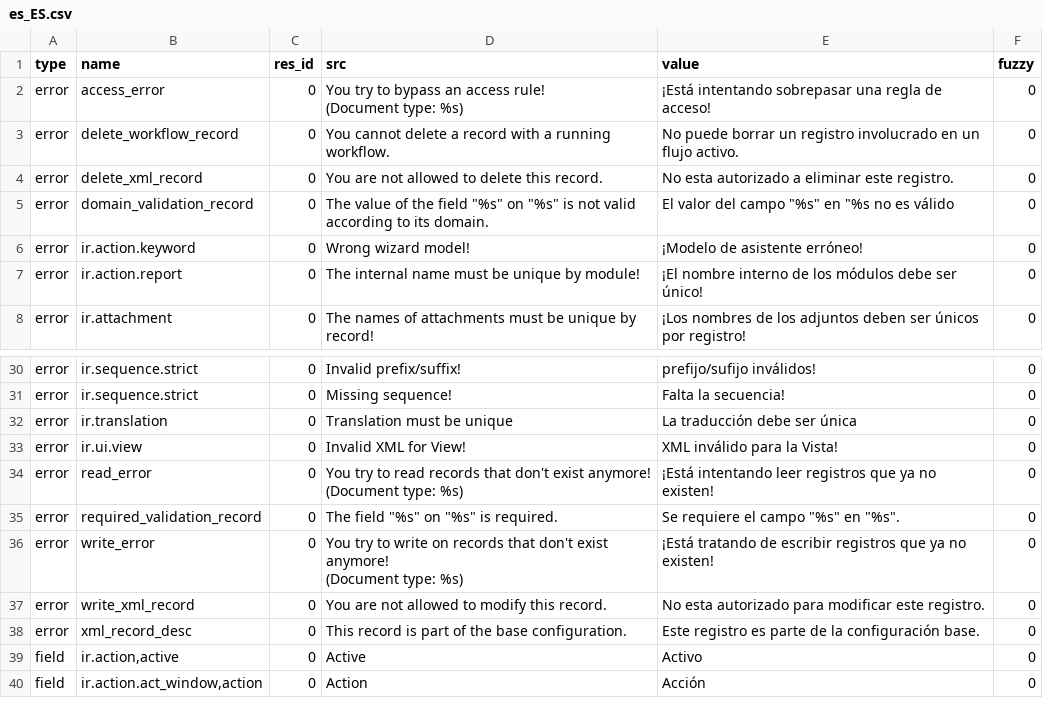
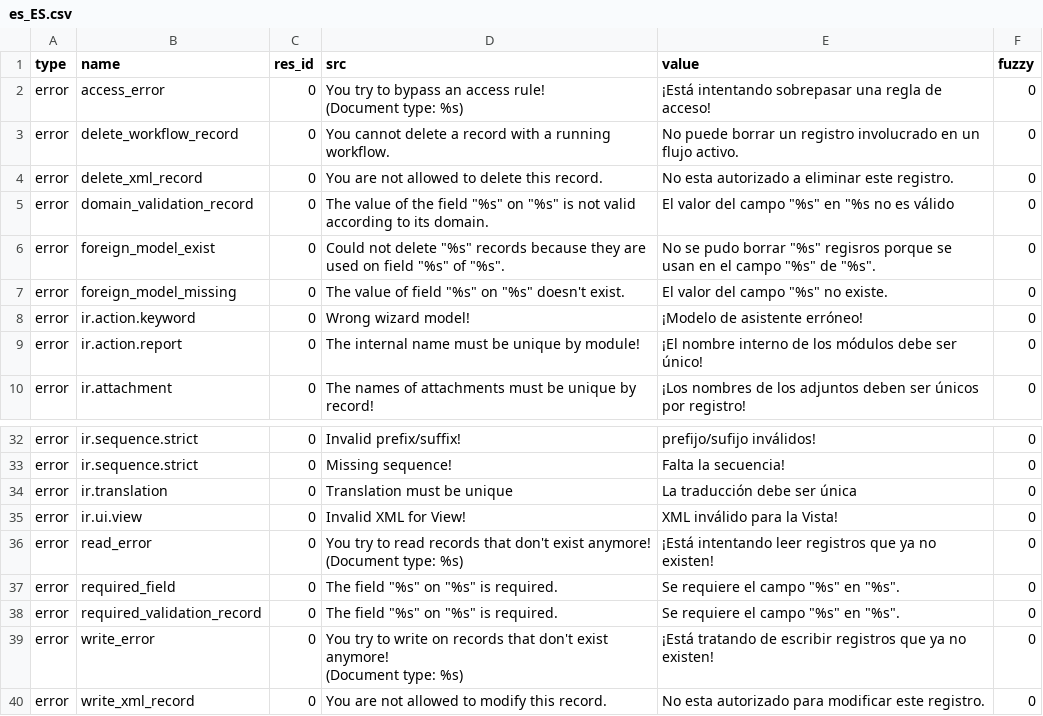
Before and after one commit to coopengo/trytond, a CSV file: trytond/ir/es_ES.csv, drawn as a sheet; only a part is shown, gaps mark what is left out; the shorter side is filled out with more unchanged rows; the diff names each change by its address in the sheet, - before the commit and + after, or states it on an @@ line.

Commit message:
updated es_ES translation

```diff
--- a/trytond/ir/es_ES.csv
+++ b/trytond/ir/es_ES.csv
+row 6: error | foreign_model_exist | 0 | Could not delete "%s" records because they are used on field "%s" of "%s". | No se pudo borrar "%s" regisros porque se usan en el campo "%s" de "%s". | 0
+row 7: error | foreign_model_missing | 0 | The value of field "%s" on "%s" doesn't exist. | El valor del campo "%s" no existe. | 0
+row 37: error | required_field | 0 | The field "%s" on "%s" is required. | Se requiere el campo "%s" en "%s". | 0
```
